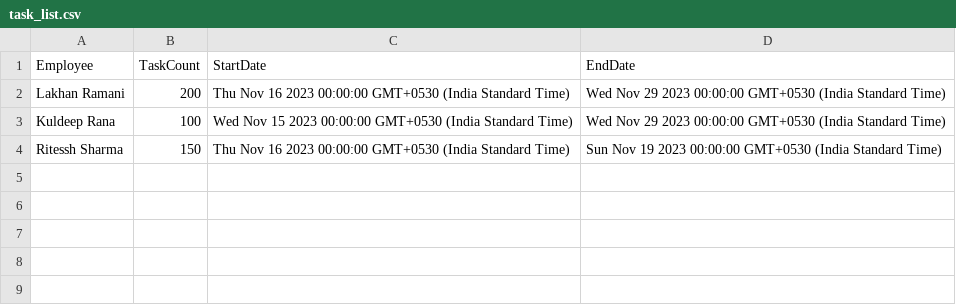
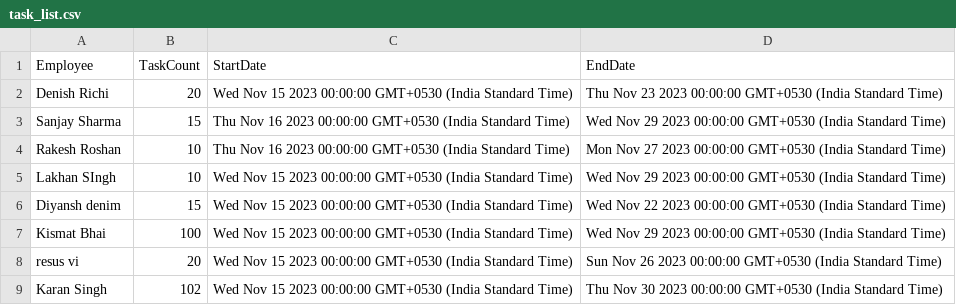
Before and after one commit to immortusx/ERP, a CSV file: server/task_list.csv, drawn as a sheet.

```diff
--- a/server/task_list.csv
+++ b/server/task_list.csv
@@ -1,4 +1,9 @@
 Employee,TaskCount,StartDate,EndDate
-Lakhan Ramani,200,Thu Nov 16 2023 00:00:00 GMT+0530 (India Standard Time),Wed Nov 29 2023 00:00:00 GMT+0530 (India Standard Time)
-Kuldeep Rana,100,Wed Nov 15 2023 00:00:00 GMT+0530 (India Standard Time),Wed Nov 29 2023 00:00:00 GMT+0530 (India Standard Time)
-Ritessh Sharma,150,Thu Nov 16 2023 00:00:00 GMT+0530 (India Standard Time),Sun Nov 19 2023 00:00:00 GMT+0530 (India Standard Time)
+Denish Richi,20,Wed Nov 15 2023 00:00:00 GMT+0530 (India Standard Time),Thu Nov 23 2023 00:00:00 GMT+0530 (India Standard Time)
+Sanjay Sharma,15,Thu Nov 16 2023 00:00:00 GMT+0530 (India Standard Time),Wed Nov 29 2023 00:00:00 GMT+0530 (India Standard Time)
+Rakesh Roshan,10,Thu Nov 16 2023 00:00:00 GMT+0530 (India Standard Time),Mon Nov 27 2023 00:00:00 GMT+0530 (India Standard Time)
+Lakhan SIngh,10,Wed Nov 15 2023 00:00:00 GMT+0530 (India Standard Time),Wed Nov 29 2023 00:00:00 GMT+0530 (India Standard Time)
+Diyansh denim,15,Wed Nov 15 2023 00:00:00 GMT+0530 (India Standard Time),Wed Nov 22 2023 00:00:00 GMT+0530 (India Standard Time)
+Kismat Bhai,100,Wed Nov 15 2023 00:00:00 GMT+0530 (India Standard Time),Wed Nov 29 2023 00:00:00 GMT+0530 (India Standard Time)
+resus vi,20,Wed Nov 15 2023 00:00:00 GMT+0530 (India Standard Time),Sun Nov 26 2023 00:00:00 GMT+0530 (India Standard Time)
+Karan Singh,102,Wed Nov 15 2023 00:00:00 GMT+0530 (India Standard Time),Thu Nov 30 2023 00:00:00 GMT+0530 (India Standard Time)
```
Also changed, not shown: 17 other files.
